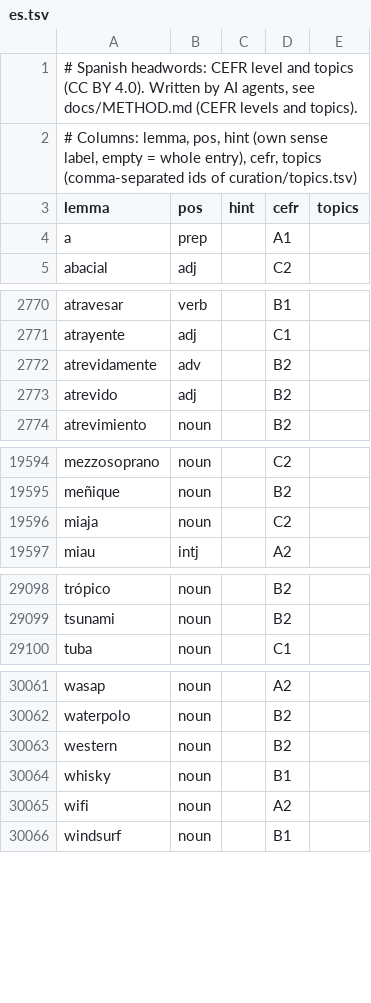
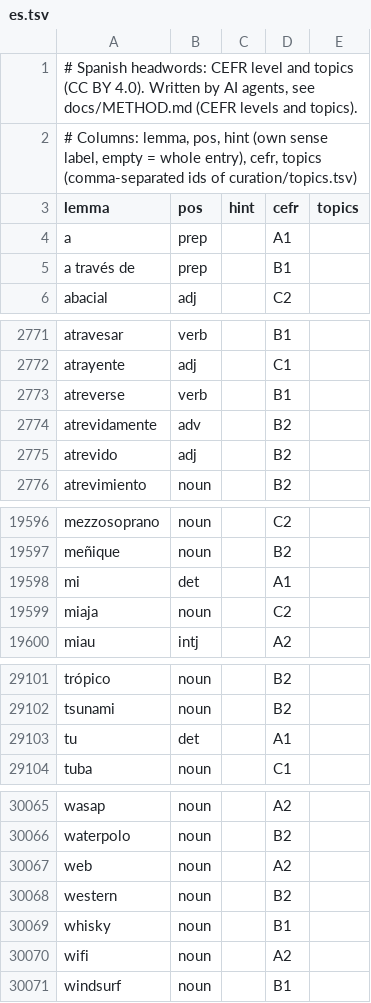
Before and after one commit to wi-wissen/dorothea-data, a TSV file: curation/levels/es.tsv, drawn as a sheet; only a part is shown, gaps mark what is left out.

```diff
--- a/curation/levels/es.tsv
+++ b/curation/levels/es.tsv
@@ -4,2 +4,3 @@ lemma	pos	hint	cefr	topics
 a	prep		A1	
+a través de	prep		B1	
 abacial	adj		C2	
@@ -2771,2 +2772,3 @@ atravesar	verb		B1
 atrayente	adj		C1	
+atreverse	verb		B1	
 atrevidamente	adv		B2	
@@ -19595,2 +19597,3 @@ mezzosoprano	noun		C2
 meñique	noun		B2	
+mi	det		A1	
 miaja	noun		C2	
@@ -29099,2 +29102,3 @@ trópico	noun		B2
 tsunami	noun		B2	
+tu	det		A1	
 tuba	noun		C1	
@@ -30062,2 +30066,3 @@ wasap	noun		A2
 waterpolo	noun		B2	
+web	noun		A2	
 western	noun		B2	
```
Also changed, not shown: 3 other files.
